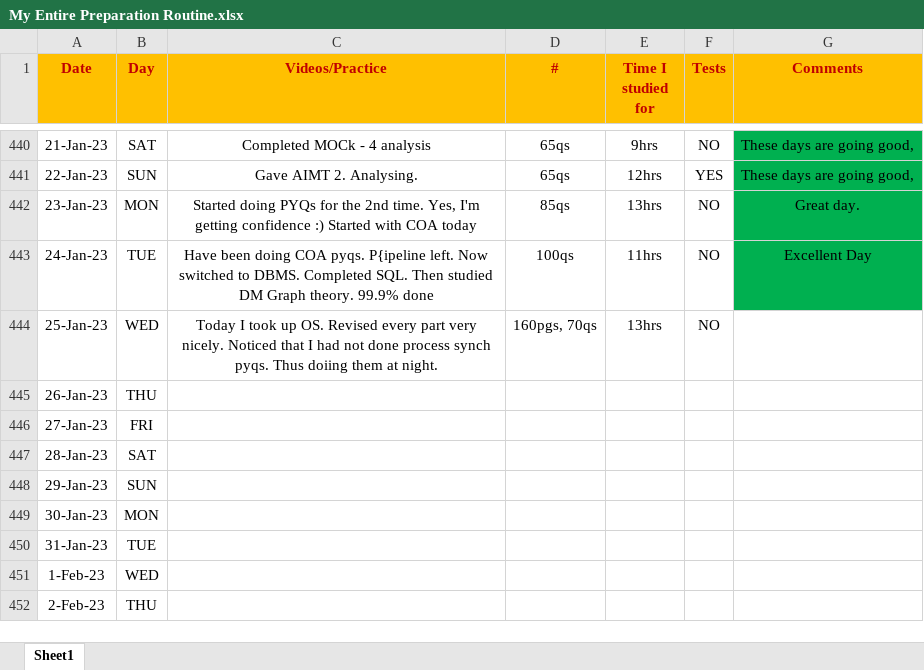
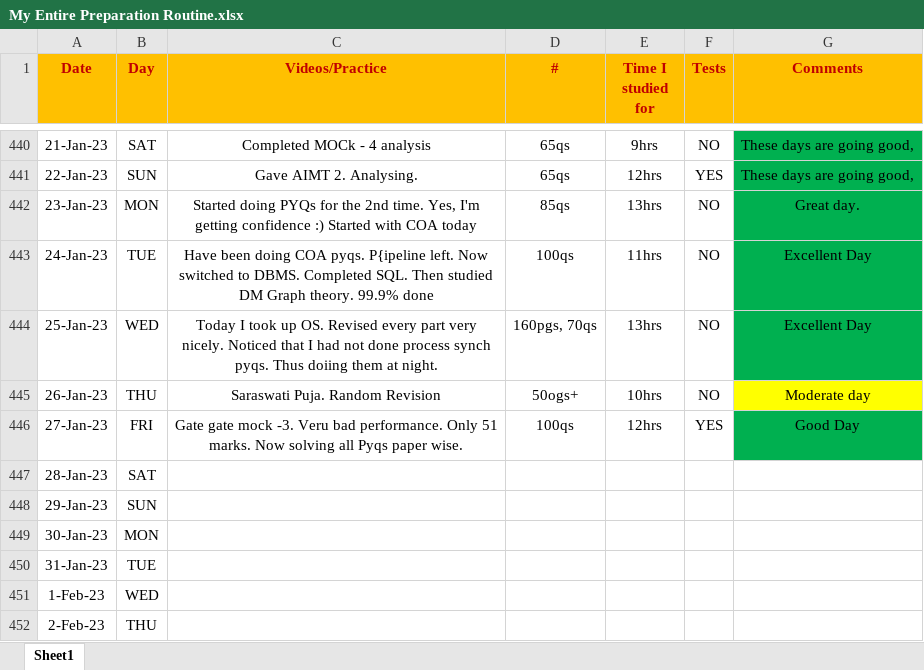
Before and after one commit to Abhrajyoti00/Abhrajyoti00-GATE_2022_2023, an Excel workbook: My Entire Preparation Routine.xlsx, sheet Sheet1, drawn as a sheet; only a part is shown, gaps mark what is left out; values as stored, in another font and other column widths than the file's, no borders; conditional formats not drawn; the diff names each change by its address in the sheet, - before the commit and + after, or states it on an @@ line.

```diff
--- a/My Entire Preparation Routine.xlsx (sheet Sheet1)
+++ b/My Entire Preparation Routine.xlsx (sheet Sheet1)
-G444 (Comments): (empty)
+G444 (Comments): Excellent Day
-G444 fill: none
+G444 fill: #00B050
-C445 (Videos/Practice): (empty)
+C445 (Videos/Practice): Saraswati Puja. Random Revision
-D445 (#): (empty)
+D445 (#): 50ogs+
-E445 (Time I studied for): (empty)
+E445 (Time I studied for): 10hrs
-F445 (Tests): (empty)
+F445 (Tests): NO
-G445 (Comments): (empty)
+G445 (Comments): Moderate day
-G445 fill: none
+G445 fill: #FFFF00
-C446 (Videos/Practice): (empty)
+C446 (Videos/Practice): Gate gate mock -3. Veru bad performance. Only 51 marks. Now solving all Pyqs paper wise.
-D446 (#): (empty)
+D446 (#): 100qs
-E446 (Time I studied for): (empty)
+E446 (Time I studied for): 12hrs
-F446 (Tests): (empty)
+F446 (Tests): YES
-G446 (Comments): (empty)
+G446 (Comments): Good Day
-G446 fill: none
+G446 fill: #00B050
```
Also changed, not shown: My Marks Tracker.xlsx, My Topics Tracker.xlsx, 2 other files.
